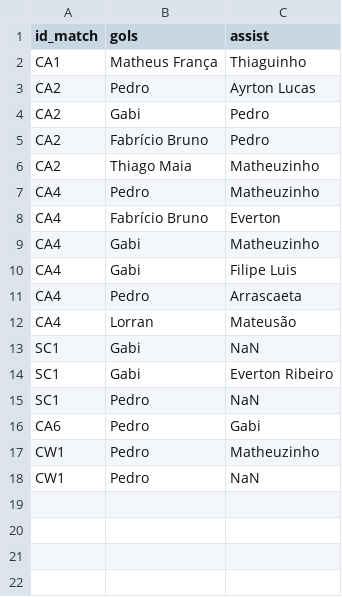
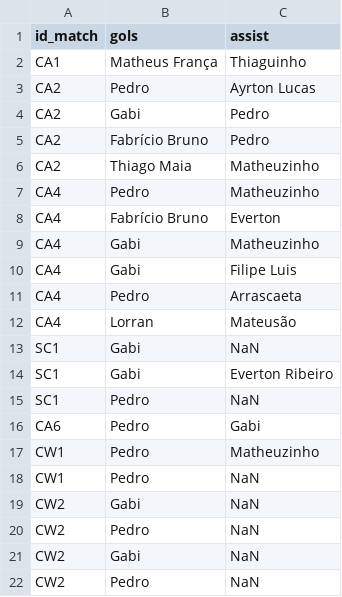
Before and after one commit to williamjouse/jogos-Flamengo-2023, a CSV file: goal_scorers.csv, drawn as a sheet; the diff names each change by its address in the sheet, - before the commit and + after, or states it on an @@ line.

Commit message:
Update goal_scorers.csv

```diff
--- a/goal_scorers.csv
+++ b/goal_scorers.csv
+row 19: CW2 | Gabi | NaN
+row 20: CW2 | Pedro | NaN
+row 21: CW2 | Gabi | NaN
+row 22: CW2 | Pedro | NaN
```
